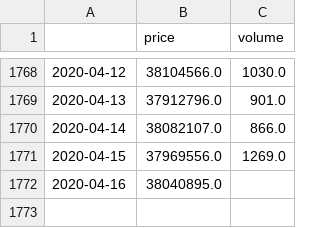
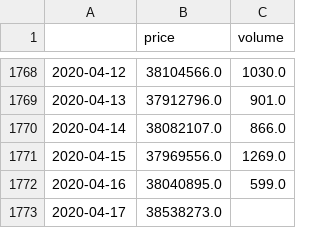
Before and after one commit to durumu/osrs-prediction, a CSV file: data/Ranger boots.csv, drawn as a sheet; only a part is shown, gaps mark what is left out.

```diff
--- a/data/Ranger boots.csv
+++ b/data/Ranger boots.csv
@@ -1771,2 +1771,3 @@
 2020-04-15,37969556.0,1269.0
-2020-04-16,38040895.0,
+2020-04-16,38040895.0,599.0
+2020-04-17,38538273.0,
```
Also changed, not shown: data/Eclectic impling jar.csv, data/Prayer potion(3).csv, 5 other files.
